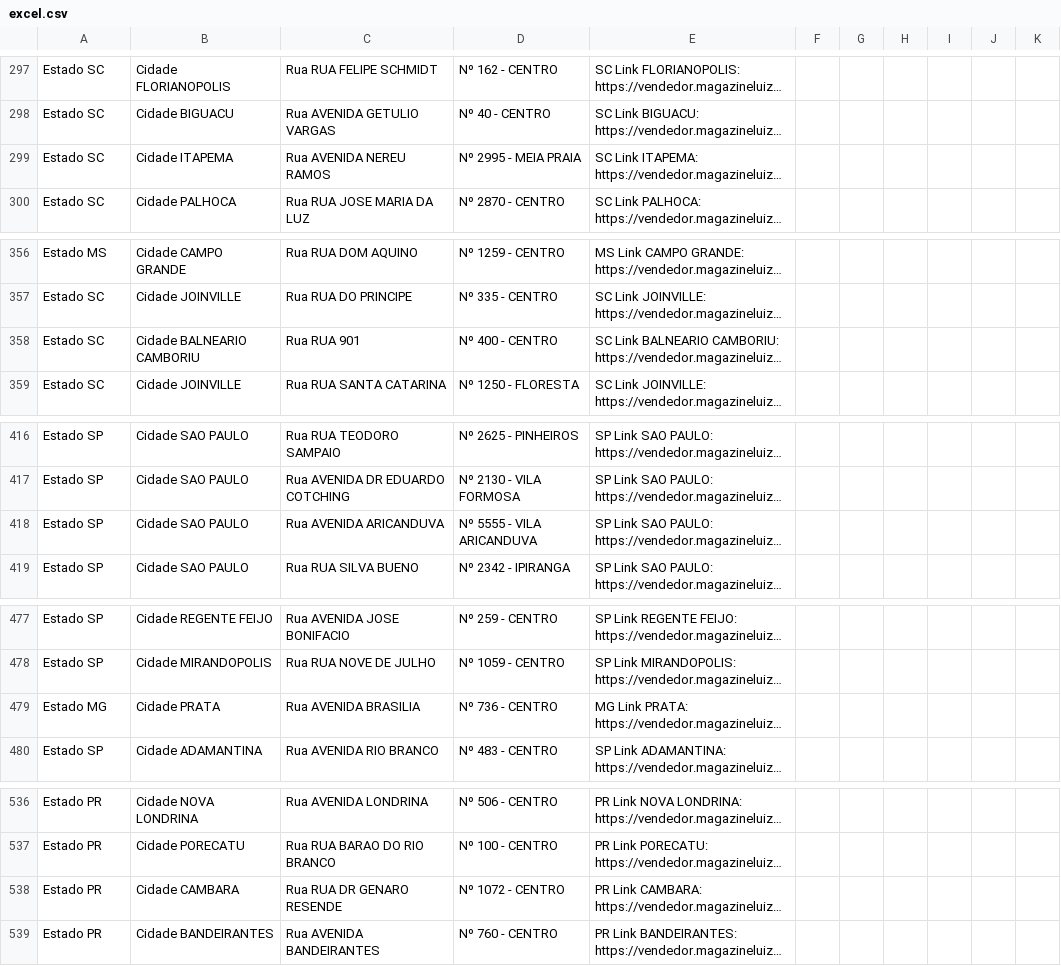
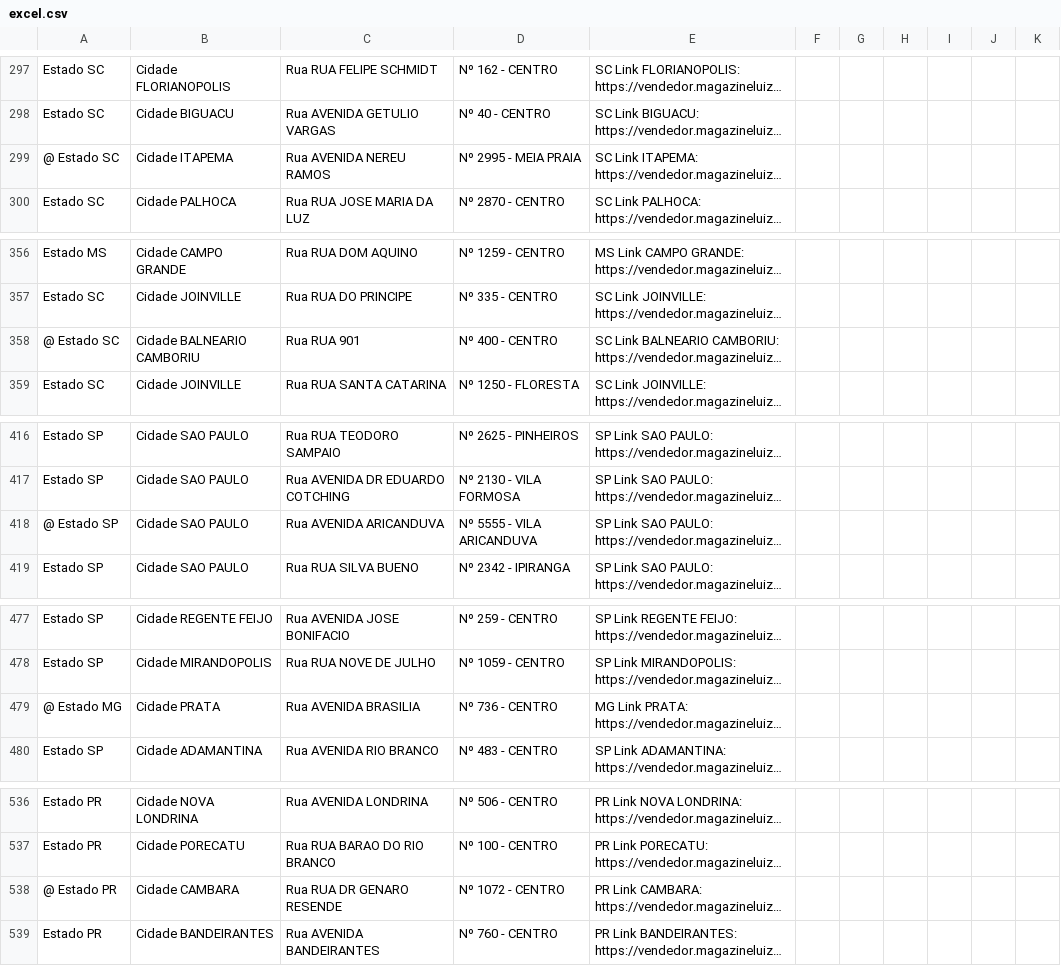
Before and after one commit to chriscostabrj/test, a CSV file: excel.csv, drawn as a sheet; only a part is shown, gaps mark what is left out; long unchanged cells end in …; the diff covers the shown part only; the diff names each change by its address in the sheet, - before the commit and + after, or states it on an @@ line.

```diff
--- a/excel.csv
+++ b/excel.csv
-A299: Estado SC
+A299: @ Estado SC
-A358: Estado SC
+A358: @ Estado SC
-A418: Estado SP
+A418: @ Estado SP
-A479: Estado MG
+A479: @ Estado MG
-A538: Estado PR
+A538: @ Estado PR
```
Also changed, not shown: 20 edited cells elsewhere in this file.
